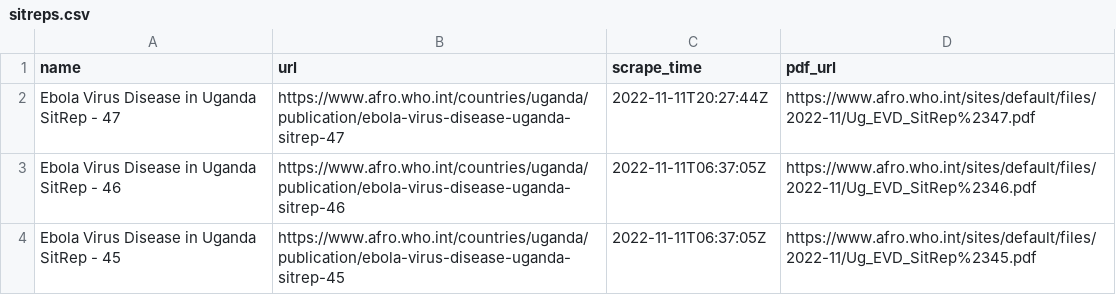
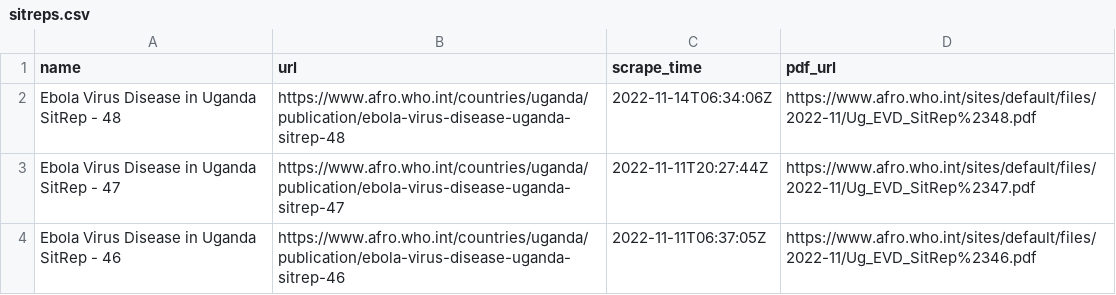
Before and after one commit to beansrowning/uganda-evd-sitrep-notifier, a CSV file: data/sitreps.csv, drawn as a sheet; only a part is shown; the shorter side is filled out with more unchanged rows; the diff names each change by its address in the sheet, - before the commit and + after, or states it on an @@ line.

Commit message:
2022-11-14 01:34 - SitReps Updated

```diff
--- a/data/sitreps.csv
+++ b/data/sitreps.csv
+row 2: Ebola Virus Disease in Uganda SitRep - 48 | https://www.afro.who.int/countries/uganda/publication/ebola-virus-disease-uganda-sitrep-48 | 2022-11-14T06:34:06Z | https://www.afro.who.int/sites/default/files/2022-11/Ug_EVD_SitRep%2348.pdf
```
